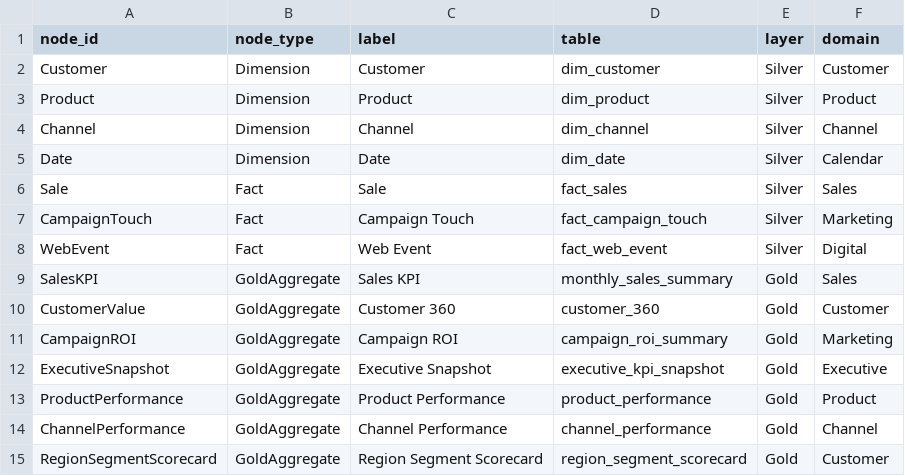
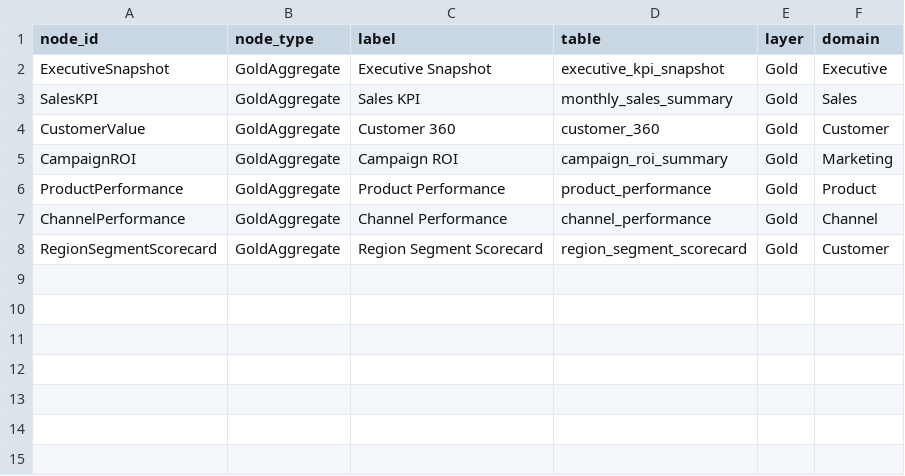
Before and after one commit to pratpat/fabric_sales_demo, a CSV file: data/ontology/graph_nodes.csv, drawn as a sheet.

```diff
--- a/data/ontology/graph_nodes.csv
+++ b/data/ontology/graph_nodes.csv
@@ -1,9 +1,3 @@
 node_id,node_type,label,table,layer,domain
-Customer,Dimension,Customer,dim_customer,Silver,Customer
-Product,Dimension,Product,dim_product,Silver,Product
-Channel,Dimension,Channel,dim_channel,Silver,Channel
-Date,Dimension,Date,dim_date,Silver,Calendar
-Sale,Fact,Sale,fact_sales,Silver,Sales
-CampaignTouch,Fact,Campaign Touch,fact_campaign_touch,Silver,Marketing
-WebEvent,Fact,Web Event,fact_web_event,Silver,Digital
+ExecutiveSnapshot,GoldAggregate,Executive Snapshot,executive_kpi_snapshot,Gold,Executive
 SalesKPI,GoldAggregate,Sales KPI,monthly_sales_summary,Gold,Sales
@@ -11,3 +5,2 @@ CustomerValue,GoldAggregate,Customer 360,customer_360,Gold,Customer
 CampaignROI,GoldAggregate,Campaign ROI,campaign_roi_summary,Gold,Marketing
-ExecutiveSnapshot,GoldAggregate,Executive Snapshot,executive_kpi_snapshot,Gold,Executive
 ProductPerformance,GoldAggregate,Product Performance,product_performance,Gold,Product
```
Also changed, not shown: data/ontology/business_terms.csv, data/ontology/entities.csv, 11 other files.
